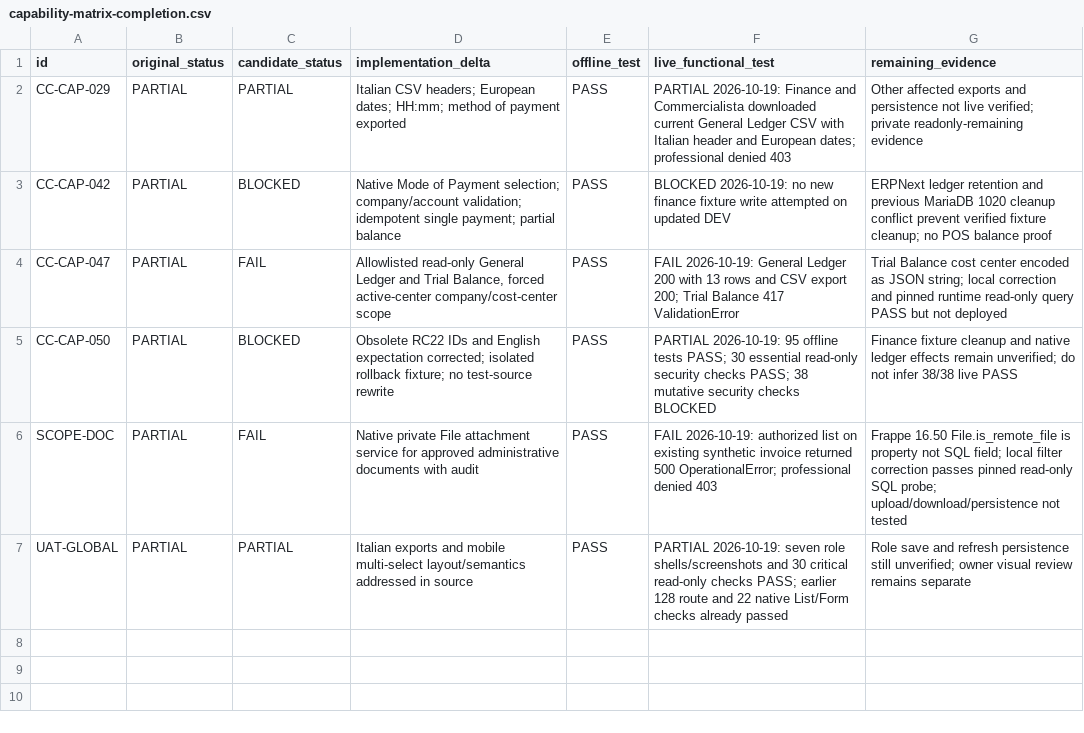
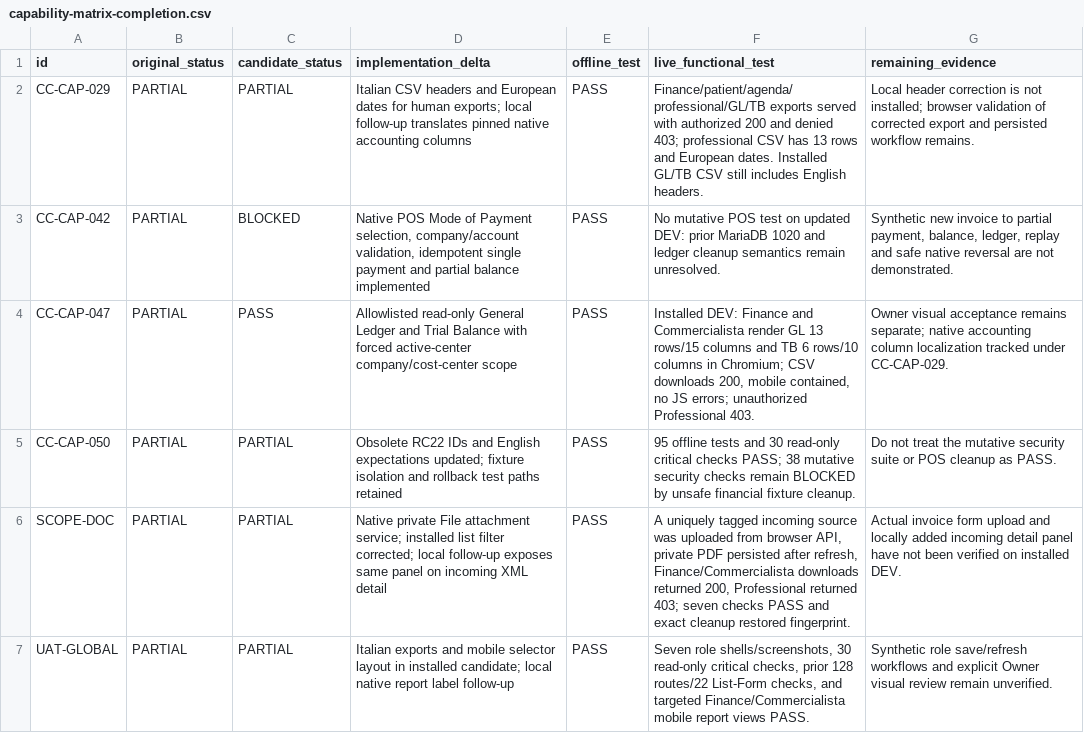
Before and after one commit to 2008hitch-afk/centrochange_core, a CSV file: docs/evidence/mvp-functional-audit/capability-matrix-completion.csv, drawn as a sheet.

Commit message:
docs(mvp): record DEV-first functional evidence and remaining gaps

```diff
--- a/docs/evidence/mvp-functional-audit/capability-matrix-completion.csv
+++ b/docs/evidence/mvp-functional-audit/capability-matrix-completion.csv
@@ -1,7 +1,7 @@
 id,original_status,candidate_status,implementation_delta,offline_test,live_functional_test,remaining_evidence
-CC-CAP-029,PARTIAL,PARTIAL,"Italian CSV headers; European dates; HH:mm; method of payment exported",PASS,"PARTIAL 2026-10-19: Finance and Commercialista downloaded current General Ledger CSV with Italian header and European dates; professional denied 403","Other affected exports and persistence not live verified; private readonly-remaining evidence"
-CC-CAP-042,PARTIAL,BLOCKED,"Native Mode of Payment selection; company/account validation; idempotent single payment; partial balance",PASS,"BLOCKED 2026-10-19: no new finance fixture write attempted on updated DEV","ERPNext ledger retention and previous MariaDB 1020 cleanup conflict prevent verified fixture cleanup; no POS balance proof"
-CC-CAP-047,PARTIAL,FAIL,"Allowlisted read-only General Ledger and Trial Balance, forced active-center company/cost-center scope",PASS,"FAIL 2026-10-19: General Ledger 200 with 13 rows and CSV export 200; Trial Balance 417 ValidationError","Trial Balance cost center encoded as JSON string; local correction and pinned runtime read-only query PASS but not deployed"
-CC-CAP-050,PARTIAL,BLOCKED,"Obsolete RC22 IDs and English expectation corrected; isolated rollback fixture; no test-source rewrite",PASS,"PARTIAL 2026-10-19: 95 offline tests PASS; 30 essential read-only security checks PASS; 38 mutative security checks BLOCKED","Finance fixture cleanup and native ledger effects remain unverified; do not infer 38/38 live PASS"
-SCOPE-DOC,PARTIAL,FAIL,"Native private File attachment service for approved administrative documents with audit",PASS,"FAIL 2026-10-19: authorized list on existing synthetic invoice returned 500 OperationalError; professional denied 403","Frappe 16.50 File.is_remote_file is property not SQL field; local filter correction passes pinned read-only SQL probe; upload/download/persistence not tested"
-UAT-GLOBAL,PARTIAL,PARTIAL,"Italian exports and mobile multi-select layout/semantics addressed in source",PASS,"PARTIAL 2026-10-19: seven role shells/screenshots and 30 critical read-only checks PASS; earlier 128 route and 22 native List/Form checks already passed","Role save and refresh persistence still unverified; owner visual review remains separate"
+CC-CAP-029,PARTIAL,PARTIAL,"Italian CSV headers and European dates for human exports; local follow-up translates pinned native accounting columns",PASS,"Finance/patient/agenda/professional/GL/TB exports served with authorized 200 and denied 403; professional CSV has 13 rows and European dates. Installed GL/TB CSV still includes English headers.","Local header correction is not installed; browser validation of corrected export and persisted workflow remains."
+CC-CAP-042,PARTIAL,BLOCKED,"Native POS Mode of Payment selection, company/account validation, idempotent single payment and partial balance implemented",PASS,"No mutative POS test on updated DEV: prior MariaDB 1020 and ledger cleanup semantics remain unresolved.","Synthetic new invoice to partial payment, balance, ledger, replay and safe native reversal are not demonstrated."
+CC-CAP-047,PARTIAL,PASS,"Allowlisted read-only General Ledger and Trial Balance with forced active-center company/cost-center scope",PASS,"Installed DEV: Finance and Commercialista render GL 13 rows/15 columns and TB 6 rows/10 columns in Chromium; CSV downloads 200, mobile contained, no JS errors; unauthorized Professional 403.","Owner visual acceptance remains separate; native accounting column localization tracked under CC-CAP-029."
+CC-CAP-050,PARTIAL,PARTIAL,"Obsolete RC22 IDs and English expectations updated; fixture isolation and rollback test paths retained",PASS,"95 offline tests and 30 read-only critical checks PASS; 38 mutative security checks remain BLOCKED by unsafe financial fixture cleanup.","Do not treat the mutative security suite or POS cleanup as PASS."
+SCOPE-DOC,PARTIAL,PARTIAL,"Native private File attachment service; installed list filter corrected; local follow-up exposes same panel on incoming XML detail",PASS,"A uniquely tagged incoming source was uploaded from browser API, private PDF persisted after refresh, Finance/Commercialista downloads returned 200, Professional returned 403; seven checks PASS and exact cleanup restored fingerprint.","Actual invoice form upload and locally added incoming detail panel have not been verified on installed DEV."
+UAT-GLOBAL,PARTIAL,PARTIAL,"Italian exports and mobile selector layout in installed candidate; local native report label follow-up",PASS,"Seven role shells/screenshots, 30 read-only critical checks, prior 128 routes/22 List-Form checks, and targeted Finance/Commercialista mobile report views PASS.","Synthetic role save/refresh workflows and explicit Owner visual review remain unverified."
```
Also changed, not shown: 1 other file.
